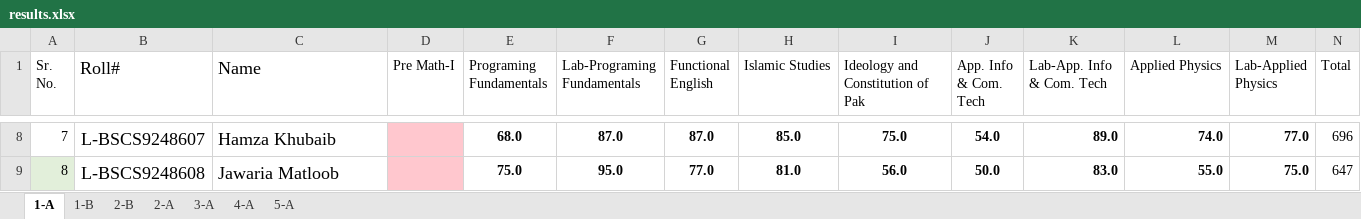
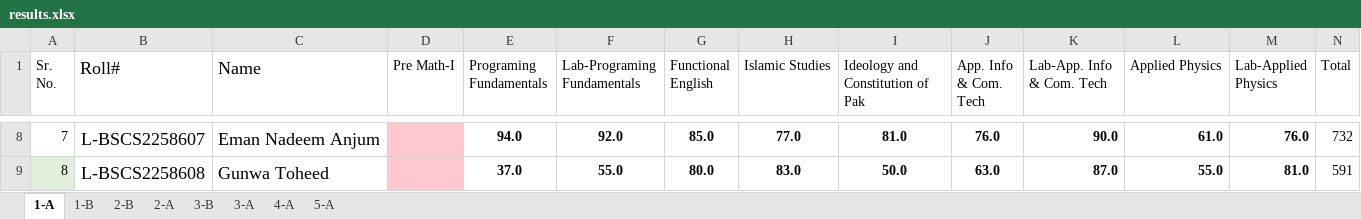
Before and after one commit to xeeshan-zs/marks, an Excel workbook: assets/results.xlsx, sheet 1-A, drawn as a sheet; only a part is shown, gaps mark what is left out; values as stored, in another font and other column widths than the file's, no borders; charts and pictures not drawn; the diff covers the shown part only; the diff names each change by its address in the sheet, - before the commit and + after, or states it on an @@ line.

```diff
--- a/assets/results.xlsx (sheet 1-A)
+++ b/assets/results.xlsx (sheet 1-A)
+sheet tab: 3-B
-B8 (Roll#): L-BSCS9248607
+B8 (Roll#): L-BSCS2258607
-C8 (Name): Hamza Khubaib
+C8 (Name): Eman Nadeem Anjum
-E8 (Programing Fundamentals): 68.0
+E8 (Programing Fundamentals): 94.0
-F8 (Lab-Programing Fundamentals): 87.0
+F8 (Lab-Programing Fundamentals): 92.0
-G8 (Functional English): 87.0
+G8 (Functional English): 85.0
-H8 (Islamic Studies): 85.0
+H8 (Islamic Studies): 77.0
-I8 (Ideology and Constitution of Pak): 75.0
+I8 (Ideology and Constitution of Pak): 81.0
-J8 (App. Info & Com. Tech): 54.0
+J8 (App. Info & Com. Tech): 76.0
-K8 (Lab-App. Info & Com. Tech): 89.0
+K8 (Lab-App. Info & Com. Tech): 90.0
-L8 (Applied Physics): 74.0
+L8 (Applied Physics): 61.0
-M8 (Lab-Applied Physics): 77.0
+M8 (Lab-Applied Physics): 76.0
-N8 (Total): 696
+N8 (Total): 732
-B9 (Roll#): L-BSCS9248608
+B9 (Roll#): L-BSCS2258608
-C9 (Name): Jawaria Matloob
+C9 (Name): Gunwa Toheed
-E9 (Programing Fundamentals): 75.0
+E9 (Programing Fundamentals): 37.0
-F9 (Lab-Programing Fundamentals): 95.0
+F9 (Lab-Programing Fundamentals): 55.0
-G9 (Functional English): 77.0
+G9 (Functional English): 80.0
-H9 (Islamic Studies): 81.0
+H9 (Islamic Studies): 83.0
-I9 (Ideology and Constitution of Pak): 56.0
+I9 (Ideology and Constitution of Pak): 50.0
-J9 (App. Info & Com. Tech): 50.0
+J9 (App. Info & Com. Tech): 63.0
-K9 (Lab-App. Info & Com. Tech): 83.0
+K9 (Lab-App. Info & Com. Tech): 87.0
-M9 (Lab-Applied Physics): 75.0
+M9 (Lab-Applied Physics): 81.0
-N9 (Total): 647
+N9 (Total): 591
```
Also changed, not shown: 618 edited cells elsewhere in this sheet, charts or pictures, 2 other files.
